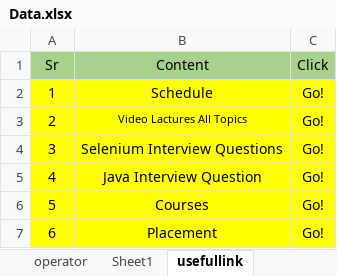
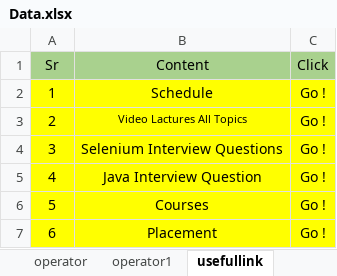
Before and after one commit to GawreKalyani/BDDCucumberProject, an Excel workbook: Data.xlsx, sheet usefullink, drawn as a sheet; values as stored, in another font and other column widths than the file's, no borders; the diff names each change by its address in the sheet, - before the commit and + after, or states it on an @@ line.

Commit message:
updated Excel for operator testcase

```diff
--- a/Data.xlsx (sheet usefullink)
+++ b/Data.xlsx (sheet usefullink)
-sheet tab: Sheet1
+sheet tab: operator1
-C2:C7 (Click): Go!
+C2:C7 (Click): Go !
```
Also changed, not shown: sheet operator1, 4 other files.
